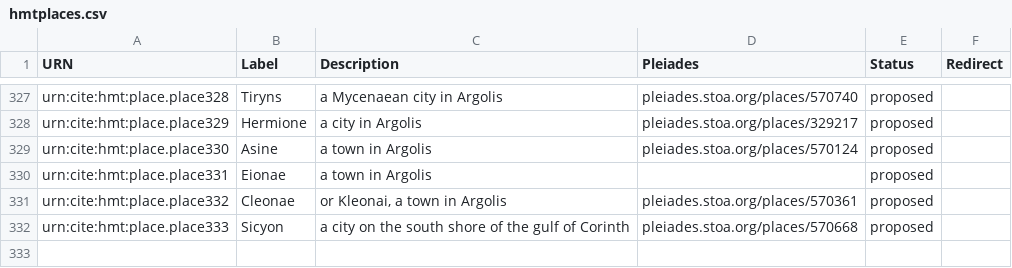
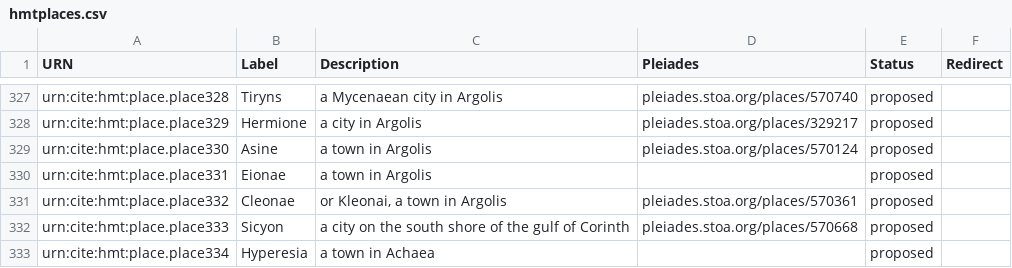
Before and after one commit to homermultitext/hmt-authlists, a CSV file: data/hmtplaces.csv, drawn as a sheet; only a part is shown, gaps mark what is left out.

Commit message:
Update hmtplaces.csv
added Hyperesia

```diff
--- a/data/hmtplaces.csv
+++ b/data/hmtplaces.csv
@@ -332 +332,2 @@ urn:cite:hmt:place.place332,Cleonae,"or Kleonai, a town in Argolis",pleiades.sto
 urn:cite:hmt:place.place333,Sicyon,a city on the south shore of the gulf of Corinth,pleiades.stoa.org/places/570668,proposed,
+urn:cite:hmt:place.place334,Hyperesia,a town in Achaea,,proposed,
```
